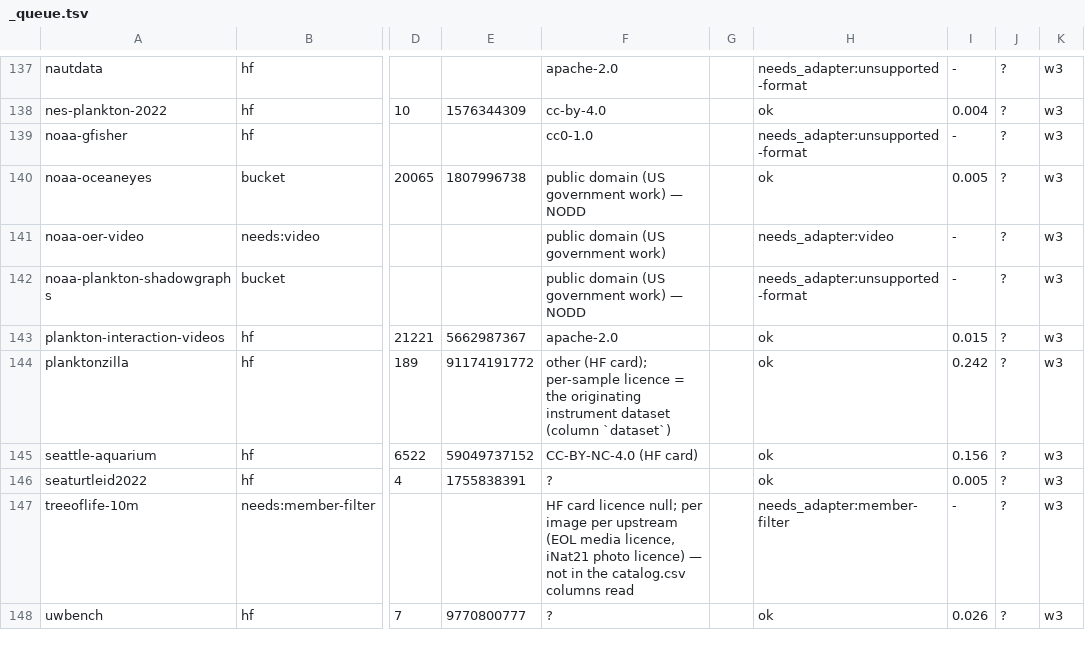
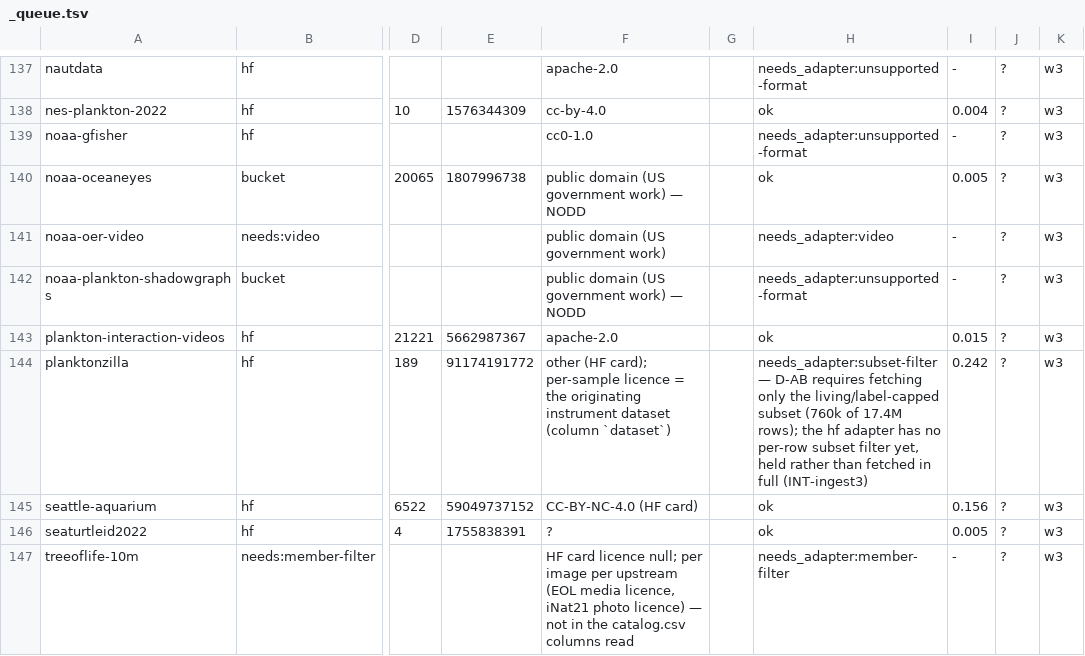
Before and after one commit to reefsupport/marine-data, a TSV file: registry/ingest-specs/_queue.tsv, drawn as a sheet; only a part is shown, gaps mark what is left out; the shorter side is filled out with more unchanged rows; the diff names each change by its address in the sheet, - before the commit and + after, or states it on an @@ line.

```diff
--- a/registry/ingest-specs/_queue.tsv
+++ b/registry/ingest-specs/_queue.tsv
-H144: ok
+H144: needs_adapter:subset-filter — D-AB requires fetching only the living/label-capped subset (760k of 17.4M rows); the hf adapter has no per-row subset filter yet, held rather than fetched in full (INT-ingest3)
```
Also changed, not shown: 9 other files.
